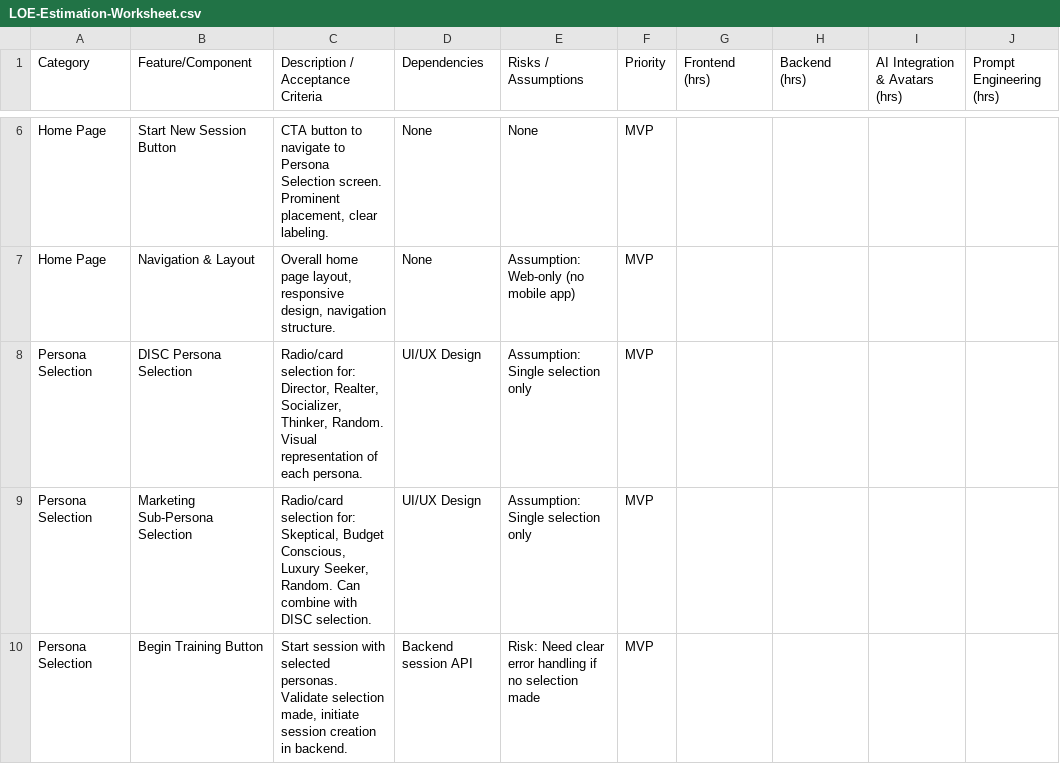
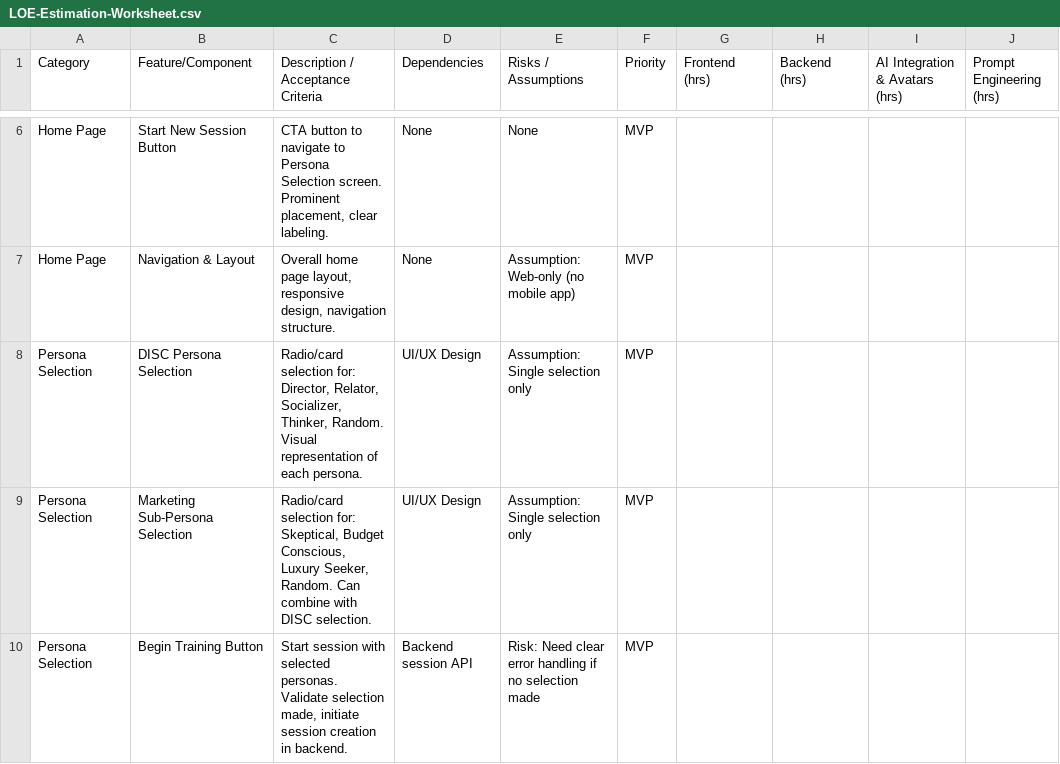
Before and after one commit to SivaKonjerla/sleep-number-trainer, a CSV file: LOE-Estimation-Worksheet.csv, drawn as a sheet; only a part is shown, gaps mark what is left out; the diff covers the shown part only; the diff names each change by its address in the sheet, - before the commit and + after, or states it on an @@ line.

```diff
--- a/LOE-Estimation-Worksheet.csv
+++ b/LOE-Estimation-Worksheet.csv
-C8: …for: Director, Realter, Socializer, Thinker,…
+C8: …for: Director, Relator, Socializer, Thinker,…
```
Also changed, not shown: 2 edited cells elsewhere in this file, 4 other files.
